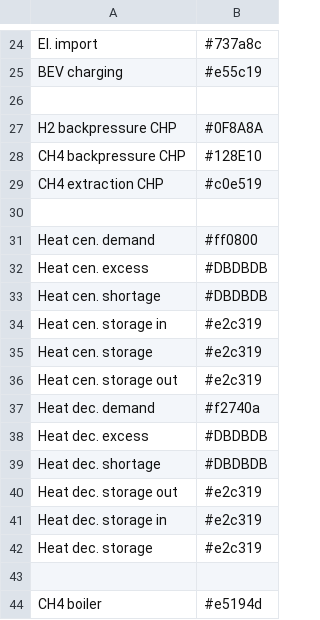
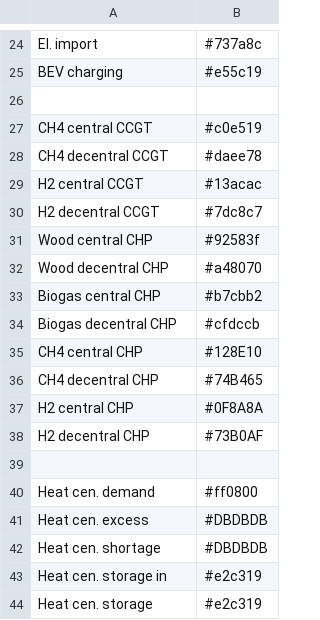
Before and after one commit to rl-institut/apipe, a CSV file: digipipe/esys/esys/config/colors.csv, drawn as a sheet; only a part is shown, gaps mark what is left out; the shorter side is filled out with more unchanged rows.

```diff
--- a/digipipe/esys/esys/config/colors.csv
+++ b/digipipe/esys/esys/config/colors.csv
@@ -26,5 +26,14 @@ BEV charging,#e55c19
 
-H2 backpressure CHP,#0F8A8A
-CH4 backpressure CHP,#128E10
-CH4 extraction CHP,#c0e519
+CH4 central CCGT,#c0e519
+CH4 decentral CCGT,#daee78
+H2 central CCGT,#13acac
+H2 decentral CCGT,#7dc8c7
+Wood central CHP,#92583f
+Wood decentral CHP,#a48070
+Biogas central CHP,#b7cbb2
+Biogas decentral CHP,#cfdccb
+CH4 central CHP,#128E10
+CH4 decentral CHP,#74B465
+H2 central CHP,#0F8A8A
+H2 decentral CHP,#73B0AF
 
```
Also changed, not shown: 6 other files.
